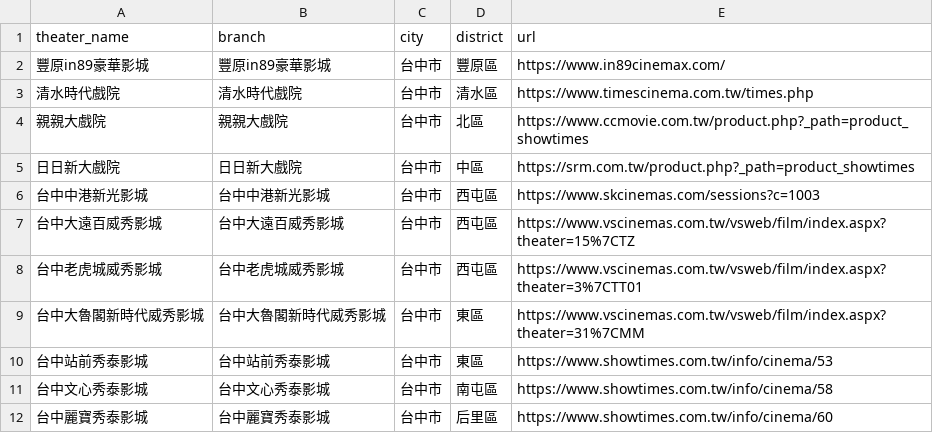
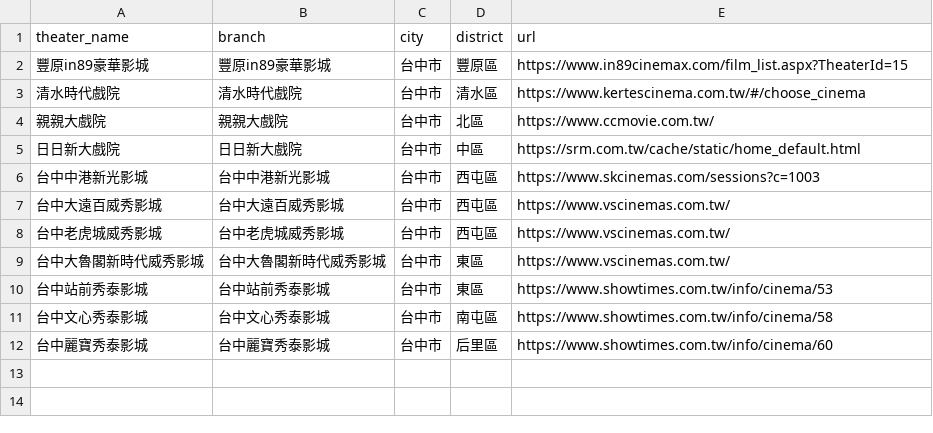
Before and after one commit to redline-1005/Taichung-Movie-API, a CSV file: init_theaters.csv, drawn as a sheet.

```diff
--- a/init_theaters.csv
+++ b/init_theaters.csv
@@ -1,10 +1,10 @@
 theater_name,branch,city,district,url
-豐原in89豪華影城,豐原in89豪華影城,台中市,豐原區,https://www.in89cinemax.com/
-清水時代戲院,清水時代戲院,台中市,清水區,https://www.timescinema.com.tw/times.php
-親親大戲院,親親大戲院,台中市,北區,https://www.ccmovie.com.tw/product.php?_path=product_showtimes
-日日新大戲院,日日新大戲院,台中市,中區,https://srm.com.tw/product.php?_path=product_showtimes
+豐原in89豪華影城,豐原in89豪華影城,台中市,豐原區,https://www.in89cinemax.com/film_list.aspx?TheaterId=15
+清水時代戲院,清水時代戲院,台中市,清水區,https://www.kertescinema.com.tw/#/choose_cinema
+親親大戲院,親親大戲院,台中市,北區,https://www.ccmovie.com.tw/
+日日新大戲院,日日新大戲院,台中市,中區,https://srm.com.tw/cache/static/home_default.html
 台中中港新光影城,台中中港新光影城,台中市,西屯區,https://www.skcinemas.com/sessions?c=1003
-台中大遠百威秀影城,台中大遠百威秀影城,台中市,西屯區,https://www.vscinemas.com.tw/vsweb/film/index.aspx?theater=15%7CTZ
-台中老虎城威秀影城,台中老虎城威秀影城,台中市,西屯區,https://www.vscinemas.com.tw/vsweb/film/index.aspx?theater=3%7CTT01
-台中大魯閣新時代威秀影城,台中大魯閣新時代威秀影城,台中市,東區,https://www.vscinemas.com.tw/vsweb/film/index.aspx?theater=31%7CMM
+台中大遠百威秀影城,台中大遠百威秀影城,台中市,西屯區,https://www.vscinemas.com.tw/
+台中老虎城威秀影城,台中老虎城威秀影城,台中市,西屯區,https://www.vscinemas.com.tw/
+台中大魯閣新時代威秀影城,台中大魯閣新時代威秀影城,台中市,東區,https://www.vscinemas.com.tw/
 台中站前秀泰影城,台中站前秀泰影城,台中市,東區,https://www.showtimes.com.tw/info/cinema/53
```
Also changed, not shown: 1 other file.
